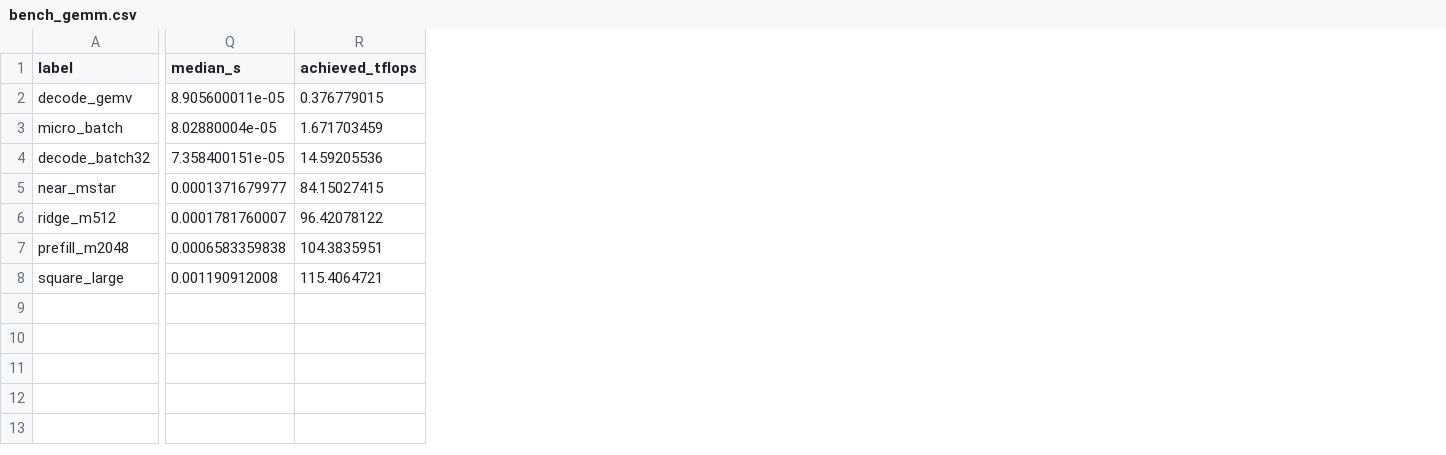
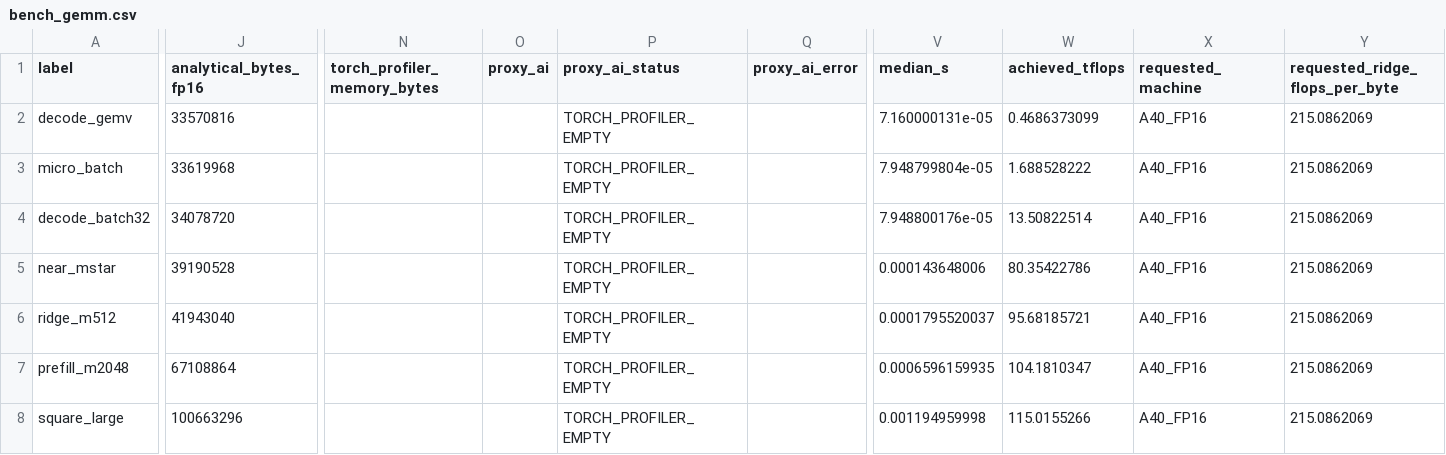
Before and after one commit to superHappy-yo/test, a CSV file: paper/data/a40/bench_gemm.csv, drawn as a sheet; only a part is shown, gaps mark what is left out; addresses are those after the commit; the diff covers the shown part only; the diff names each change by its address in the sheet, - before the commit and + after, or states it on an @@ line.

```diff
--- a/paper/data/a40/bench_gemm.csv
+++ b/paper/data/a40/bench_gemm.csv
+column J (analytical_bytes_fp16), rows 2-8: 33570816 | 33619968 | 34078720 | 39190528 | 41943040 | 67108864 | 100663296
+column N (torch_profiler_memory_bytes), empty
+column O (proxy_ai), empty
+column P (proxy_ai_status), rows 2-8: all TORCH_PROFILER_EMPTY
+column Q (proxy_ai_error), empty
+column X (requested_machine), rows 2-8: all A40_FP16
+column Y (requested_ridge_flops_per_byte), rows 2-8: all 215.0862069
-V2 (median_s): 8.905600011e-05
+V2 (median_s): 7.160000131e-05
-W2 (achieved_tflops): 0.376779015
+W2 (achieved_tflops): 0.4686373099
-V3 (median_s): 8.02880004e-05
+V3 (median_s): 7.948799804e-05
-W3 (achieved_tflops): 1.671703459
+W3 (achieved_tflops): 1.688528222
-V4 (median_s): 7.358400151e-05
+V4 (median_s): 7.948800176e-05
-W4 (achieved_tflops): 14.59205536
+W4 (achieved_tflops): 13.50822514
-V5 (median_s): 0.0001371679977
+V5 (median_s): 0.000143648006
-W5 (achieved_tflops): 84.15027415
+W5 (achieved_tflops): 80.35422786
-V6 (median_s): 0.0001781760007
+V6 (median_s): 0.0001795520037
-W6 (achieved_tflops): 96.42078122
+W6 (achieved_tflops): 95.68185721
-V7 (median_s): 0.0006583359838
+V7 (median_s): 0.0006596159935
-W7 (achieved_tflops): 104.3835951
+W7 (achieved_tflops): 104.1810347
-V8 (median_s): 0.001190912008
+V8 (median_s): 0.001194959998
-W8 (achieved_tflops): 115.4064721
+W8 (achieved_tflops): 115.0155266
```
Also changed, not shown: 1 added column elsewhere in this file, 23 other files.
